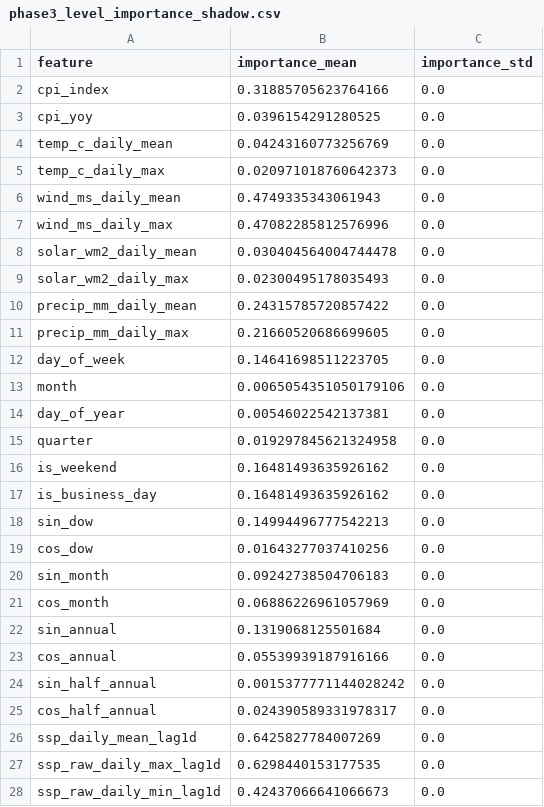
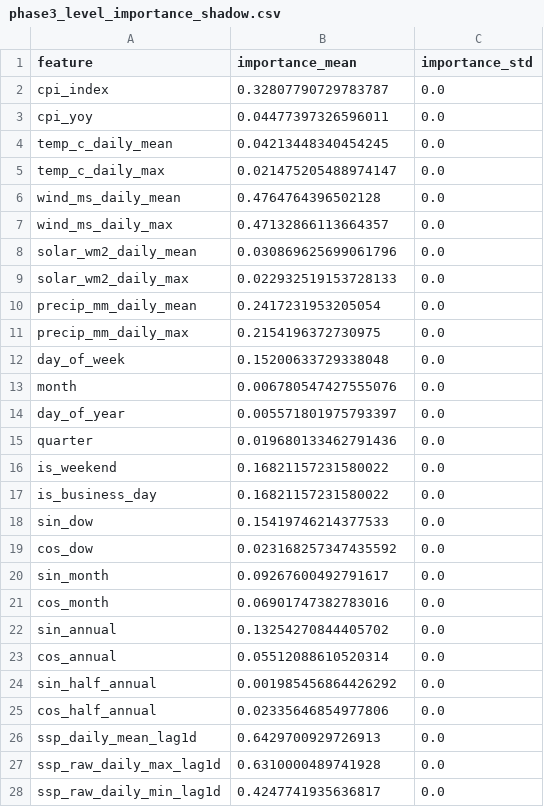
Before and after one commit to liudi23/uk-system-price-forecast, a CSV file: model_assets/phase3_level_importance_shadow.csv, drawn as a sheet; only a part is shown; the diff covers the shown part only.

```diff
--- a/model_assets/phase3_level_importance_shadow.csv
+++ b/model_assets/phase3_level_importance_shadow.csv
@@ -1,28 +1,28 @@
 feature,importance_mean,importance_std
-cpi_index,0.31885705623764166,0.0
-cpi_yoy,0.0396154291280525,0.0
-temp_c_daily_mean,0.04243160773256769,0.0
-temp_c_daily_max,0.020971018760642373,0.0
-wind_ms_daily_mean,0.4749335343061943,0.0
-wind_ms_daily_max,0.47082285812576996,0.0
-solar_wm2_daily_mean,0.030404564004744478,0.0
-solar_wm2_daily_max,0.02300495178035493,0.0
-precip_mm_daily_mean,0.24315785720857422,0.0
-precip_mm_daily_max,0.21660520686699605,0.0
-day_of_week,0.14641698511223705,0.0
-month,0.0065054351050179106,0.0
-day_of_year,0.00546022542137381,0.0
-quarter,0.019297845621324958,0.0
-is_weekend,0.16481493635926162,0.0
-is_business_day,0.16481493635926162,0.0
-sin_dow,0.14994496777542213,0.0
-cos_dow,0.01643277037410256,0.0
-sin_month,0.09242738504706183,0.0
-cos_month,0.06886226961057969,0.0
-sin_annual,0.1319068125501684,0.0
-cos_annual,0.05539939187916166,0.0
-sin_half_annual,0.0015377771144028242,0.0
-cos_half_annual,0.024390589331978317,0.0
-ssp_daily_mean_lag1d,0.6425827784007269,0.0
-ssp_raw_daily_max_lag1d,0.6298440153177535,0.0
-ssp_raw_daily_min_lag1d,0.42437066641066673,0.0
+cpi_index,0.32807790729783787,0.0
+cpi_yoy,0.04477397326596011,0.0
+temp_c_daily_mean,0.04213448340454245,0.0
+temp_c_daily_max,0.021475205488974147,0.0
+wind_ms_daily_mean,0.4764764396502128,0.0
+wind_ms_daily_max,0.47132866113664357,0.0
+solar_wm2_daily_mean,0.030869625699061796,0.0
+solar_wm2_daily_max,0.022932519153728133,0.0
+precip_mm_daily_mean,0.2417231953205054,0.0
+precip_mm_daily_max,0.2154196372730975,0.0
+day_of_week,0.15200633729338048,0.0
+month,0.006780547427555076,0.0
+day_of_year,0.005571801975793397,0.0
+quarter,0.019680133462791436,0.0
+is_weekend,0.16821157231580022,0.0
+is_business_day,0.16821157231580022,0.0
+sin_dow,0.15419746214377533,0.0
+cos_dow,0.023168257347435592,0.0
+sin_month,0.09267600492791617,0.0
+cos_month,0.06901747382783016,0.0
+sin_annual,0.13254270844405702,0.0
+cos_annual,0.05512088610520314,0.0
+sin_half_annual,0.001985456864426292,0.0
+cos_half_annual,0.02335646854977806,0.0
+ssp_daily_mean_lag1d,0.6429700929726913,0.0
+ssp_raw_daily_max_lag1d,0.6310000489741928,0.0
+ssp_raw_daily_min_lag1d,0.4247741935636817,0.0
```
Also changed, not shown: 57 edited cells elsewhere in this file, model_assets/next_day_forecast_phase3.csv, model_assets/phase3_shape_importance_shadow.csv, 10 other files.
